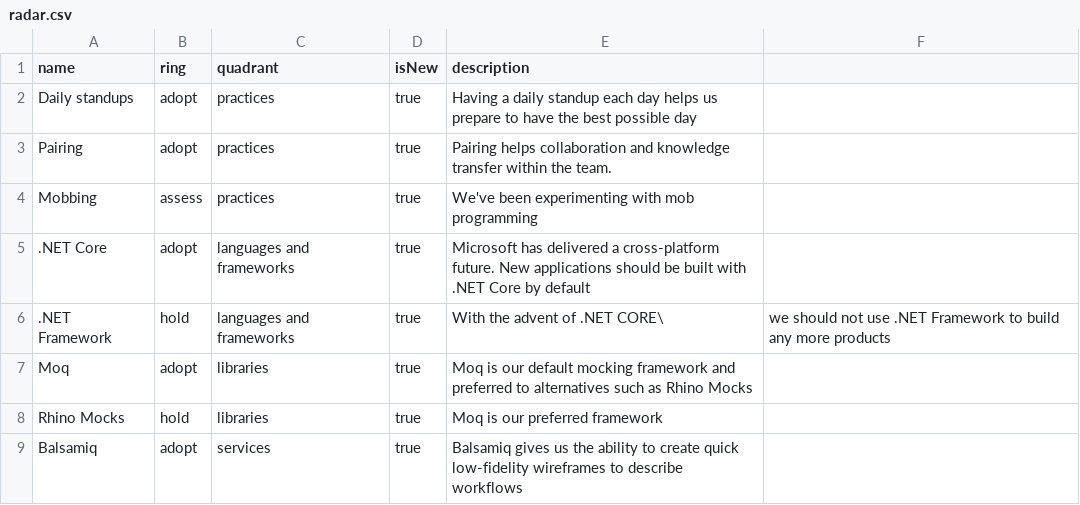
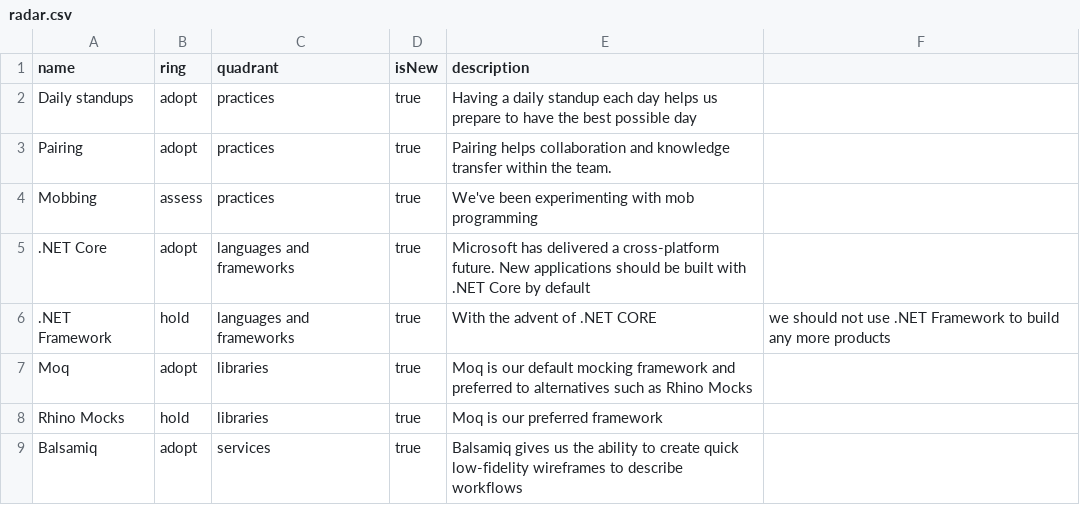
Before and after one commit to red-gate/Tech-Radar, a CSV file: radar.csv, drawn as a sheet.

Commit message:
Update radar.csv

```diff
--- a/radar.csv
+++ b/radar.csv
@@ -5,3 +5,3 @@ Mobbing,assess,practices,true,We've been experimenting with mob programming
 .NET Core,adopt,languages and frameworks,true,Microsoft has delivered a cross-platform future. New applications should be built with .NET Core by default
-.NET Framework,hold,languages and frameworks,true,With the advent of .NET CORE\, we should not use .NET Framework to build any more products
+.NET Framework,hold,languages and frameworks,true,With the advent of .NET CORE, we should not use .NET Framework to build any more products
 Moq,adopt,libraries,true,Moq is our default mocking framework and preferred to alternatives such as Rhino Mocks
```
